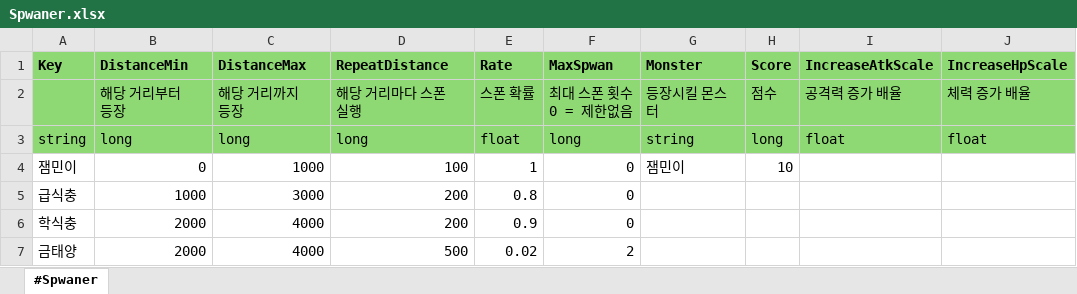
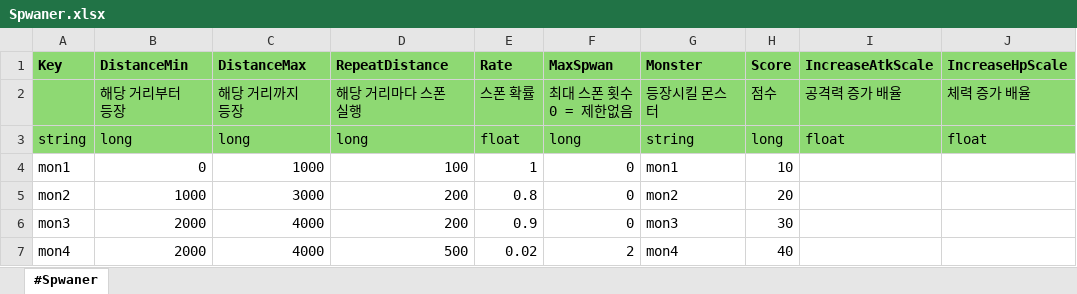
Before and after one commit to scorchLand/kci, an Excel workbook: truck/Table/Spwaner.xlsx, sheet #Spwaner, drawn as a sheet; only a part is shown; values as stored, in another font and other column widths than the file's, no borders; the diff names each change by its address in the sheet, - before the commit and + after, or states it on an @@ line.

```diff
--- a/truck/Table/Spwaner.xlsx (sheet #Spwaner)
+++ b/truck/Table/Spwaner.xlsx (sheet #Spwaner)
-A4 (Key): 잼민이
+A4 (Key): mon1
-G4 (Monster): 잼민이
+G4 (Monster): mon1
-A5 (Key): 급식충
+A5 (Key): mon2
-G5 (Monster): (empty)
+G5 (Monster): mon2
-H5 (Score): (empty)
+H5 (Score): 20
-A6 (Key): 학식충
+A6 (Key): mon3
-G6 (Monster): (empty)
+G6 (Monster): mon3
-H6 (Score): (empty)
+H6 (Score): 30
-A7 (Key): 금태양
+A7 (Key): mon4
-G7 (Monster): (empty)
+G7 (Monster): mon4
-H7 (Score): (empty)
+H7 (Score): 40
```
Also changed, not shown: truck/Table/Move.xlsx, 6 other files.
